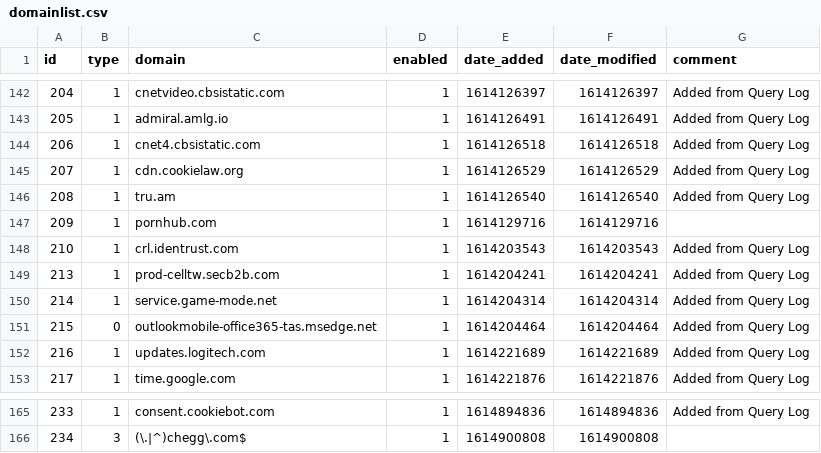
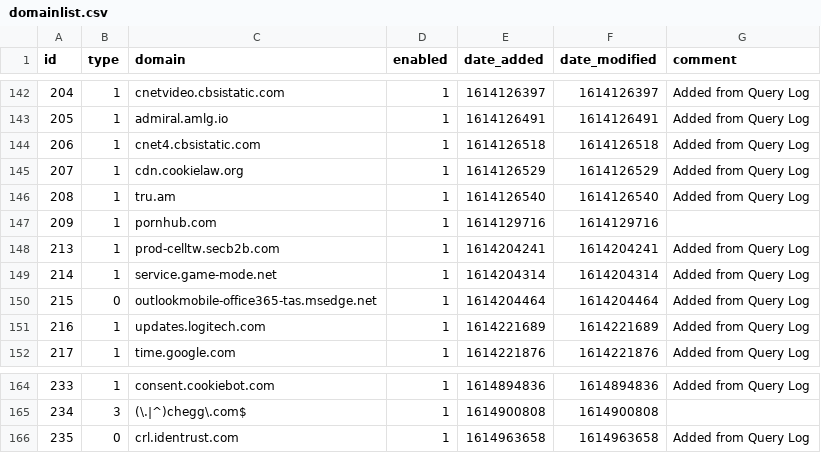
Before and after one commit to tyates2020/my-pihole-lists, a CSV file: domainlist.csv, drawn as a sheet; only a part is shown, gaps mark what is left out.

Commit message:
Updated March  5, 2021  7:00PM

```diff
--- a/domainlist.csv
+++ b/domainlist.csv
@@ -147,3 +147,2 @@ id,type,domain,enabled,date_added,date_modified,comment
 209,1,pornhub.com,1,1614129716,1614129716,""
-210,1,crl.identrust.com,1,1614203543,1614203543,"Added from Query Log"
 213,1,prod-celltw.secb2b.com,1,1614204241,1614204241,"Added from Query Log"
@@ -166 +165,2 @@ id,type,domain,enabled,date_added,date_modified,comment
 234,3,(\.|^)chegg\.com$,1,1614900808,1614900808,
+235,0,crl.identrust.com,1,1614963658,1614963658,"Added from Query Log"
```
